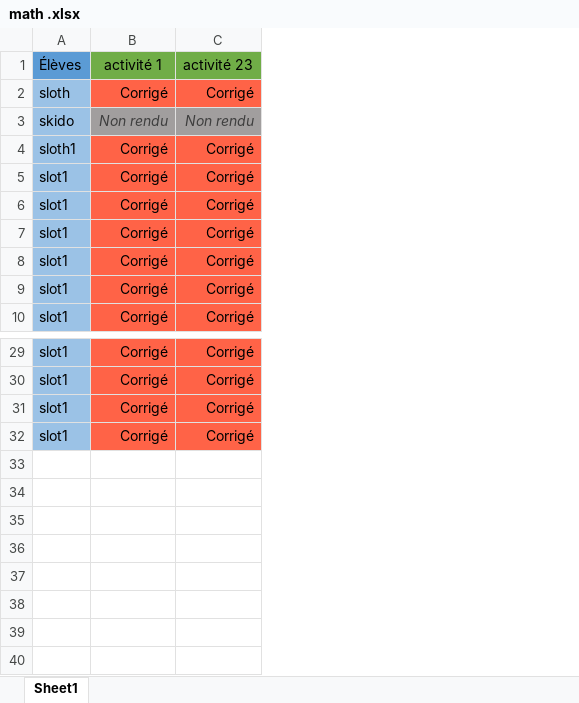
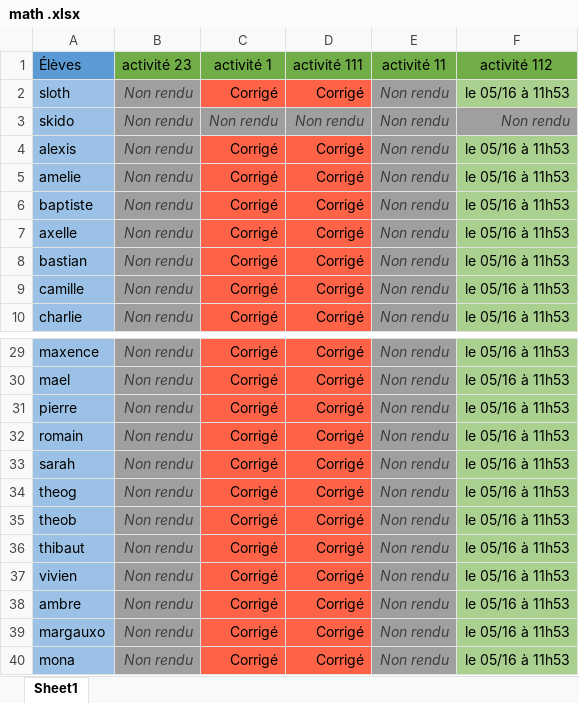
Before and after one commit to SlothKun/Discord_SchoolBot, an Excel workbook: Hmw_tables/math .xlsx, sheet Sheet1, drawn as a sheet; only a part is shown, gaps mark what is left out; values as stored, in another font and other column widths than the file's, no borders; removed rows and columns are numbered as before the commit, all else as after; the diff names each change by its address in the sheet, - before the commit and + after, or states it on an @@ line.

```diff
--- a/Hmw_tables/math .xlsx (sheet Sheet1)
+++ b/Hmw_tables/math .xlsx (sheet Sheet1)
-column A (Élèves), rows 2-10: sloth | skido | sloth1 | slot1 | slot1 | slot1 | slot1 | slot1 | slot1; rows 29-32: all slot1
+column A (Élèves), rows 2-10: sloth | skido | alexis | amelie | baptiste | axelle | bastian | camille | charlie; rows 29-32: maxence | mael | pierre | romain
+column B (activité 23), rows 2-10: all Non rendu; rows 29-32: all Non rendu
+column E (activité 11), rows 2-10: all Non rendu; rows 29-32: all Non rendu
+column F (activité 112), rows 2-10: le 05/16 à 11h53 | Non rendu | le 05/16 à 11h53 | le 05/16 à 11h53 | le 05/16 à 11h53 | le 05/16 à 11h53 | le 05/16 à 11h53 | le 05/16 à 11h53 | le 05/16 à 11h53; rows 29-32: all le 05/16 à 11h53
-D1: activité 23
+D1: activité 111
+row 33: sarah | Non rendu | Corrigé | Corrigé | Non rendu | le 05/16 à 11h53
+row 34: theog | Non rendu | Corrigé | Corrigé | Non rendu | le 05/16 à 11h53
+row 35: theob | Non rendu | Corrigé | Corrigé | Non rendu | le 05/16 à 11h53
+row 36: thibaut | Non rendu | Corrigé | Corrigé | Non rendu | le 05/16 à 11h53
+row 37: vivien | Non rendu | Corrigé | Corrigé | Non rendu | le 05/16 à 11h53
+row 38: ambre | Non rendu | Corrigé | Corrigé | Non rendu | le 05/16 à 11h53
+row 39: margauxo | Non rendu | Corrigé | Corrigé | Non rendu | le 05/16 à 11h53
+row 40: mona | Non rendu | Corrigé | Corrigé | Non rendu | le 05/16 à 11h53
```
Also changed, not shown: 2 other files.
